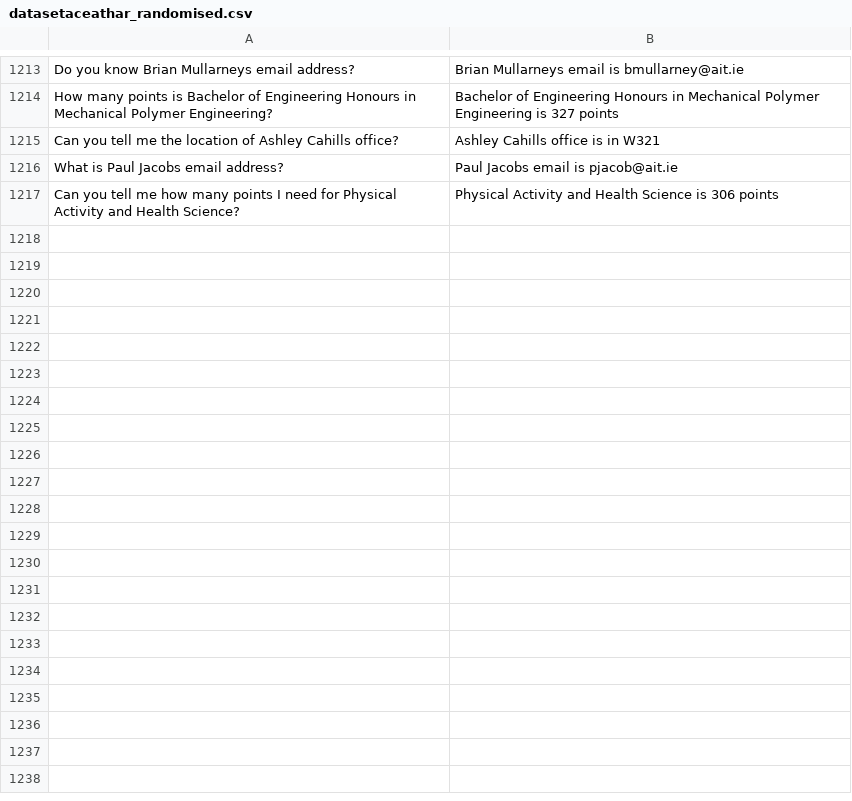
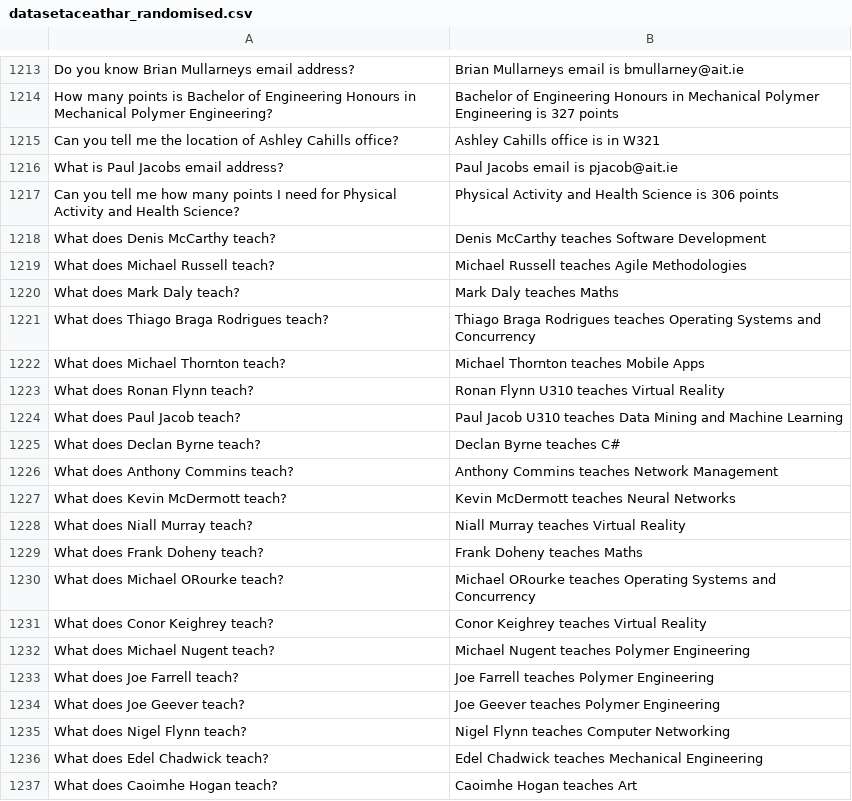
Before and after one commit to markl147/TusBot, a CSV file: data/datasetaceathar_randomised.csv, drawn as a sheet; only a part is shown, gaps mark what is left out; the diff covers the shown part only; the diff names each change by its address in the sheet, - before the commit and + after, or states it on an @@ line.

Commit message:
updated and randomised dataset.. added early stopping to prevent overfitting

```diff
--- a/data/datasetaceathar_randomised.csv
+++ b/data/datasetaceathar_randomised.csv
+row 1218: What does Denis McCarthy teach? | Denis McCarthy teaches Software Development
+row 1219: What does Michael Russell teach? | Michael Russell teaches Agile Methodologies
+row 1220: What does Mark Daly teach? | Mark Daly teaches Maths
+row 1221: What does Thiago Braga Rodrigues teach? | Thiago Braga Rodrigues teaches Operating Systems and Concurrency
+row 1222: What does Michael Thornton teach? | Michael Thornton teaches Mobile Apps
+row 1223: What does Ronan Flynn teach? | Ronan Flynn U310 teaches Virtual Reality
+row 1224: What does Paul Jacob teach? | Paul Jacob U310 teaches Data Mining and Machine Learning
+row 1225: What does Declan Byrne teach? | Declan Byrne teaches C#
+row 1226: What does Anthony Commins teach? | Anthony Commins teaches Network Management
+row 1227: What does Kevin McDermott teach? | Kevin McDermott teaches Neural Networks
+row 1228: What does Niall Murray teach? | Niall Murray teaches Virtual Reality
+row 1229: What does Frank Doheny teach? | Frank Doheny teaches Maths
+row 1230: What does Michael ORourke teach? | Michael ORourke teaches Operating Systems and Concurrency
+row 1231: What does Conor Keighrey teach? | Conor Keighrey teaches Virtual Reality
+row 1232: What does Michael Nugent teach? | Michael Nugent teaches Polymer Engineering
+row 1233: What does Joe Farrell teach? | Joe Farrell teaches Polymer Engineering
+row 1234: What does Joe Geever teach? | Joe Geever teaches Polymer Engineering
+row 1235: What does Nigel Flynn teach? | Nigel Flynn teaches Computer Networking
+row 1236: What does Edel Chadwick teach? | Edel Chadwick teaches Mechanical Engineering
+row 1237: What does Caoimhe Hogan teach? | Caoimhe Hogan teaches Art
```
Also changed, not shown: 46 added rows elsewhere in this file, 3 other files.
